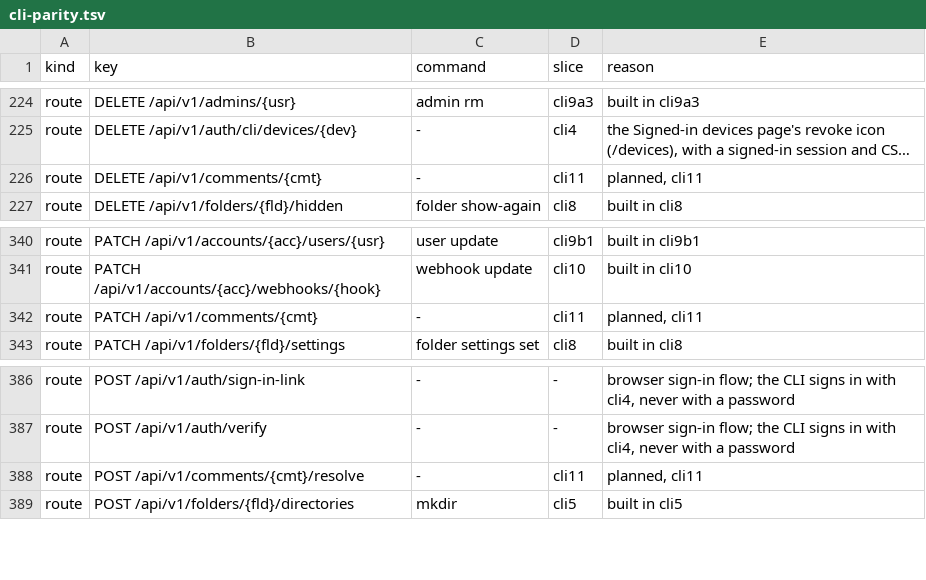
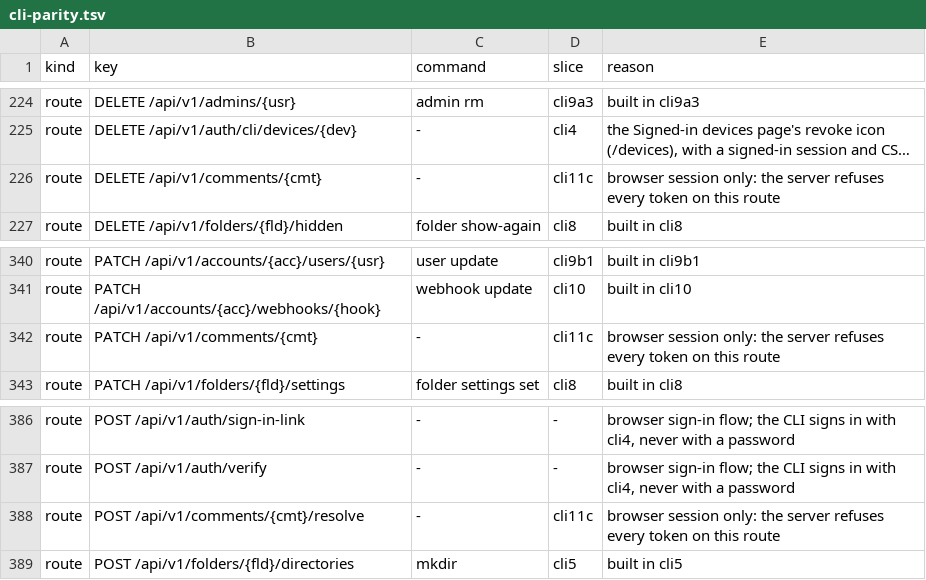
Before and after one commit to shukiv/selfcloud, a TSV file: docs/cli-parity.tsv, drawn as a sheet; only a part is shown, gaps mark what is left out; long unchanged cells end in …; the diff covers the shown part only; the diff names each change by its address in the sheet, - before the commit and + after, or states it on an @@ line.

```diff
--- a/docs/cli-parity.tsv
+++ b/docs/cli-parity.tsv
-D226 (slice): cli11
+D226 (slice): cli11c
-E226 (reason): planned, cli11
+E226 (reason): browser session only: the server refuses every token on this route
-D342 (slice): cli11
+D342 (slice): cli11c
-E342 (reason): planned, cli11
+E342 (reason): browser session only: the server refuses every token on this route
-D388 (slice): cli11
+D388 (slice): cli11c
-E388 (reason): planned, cli11
+E388 (reason): browser session only: the server refuses every token on this route
```
Also changed, not shown: 31 edited cells elsewhere in this file, 2 other files.
